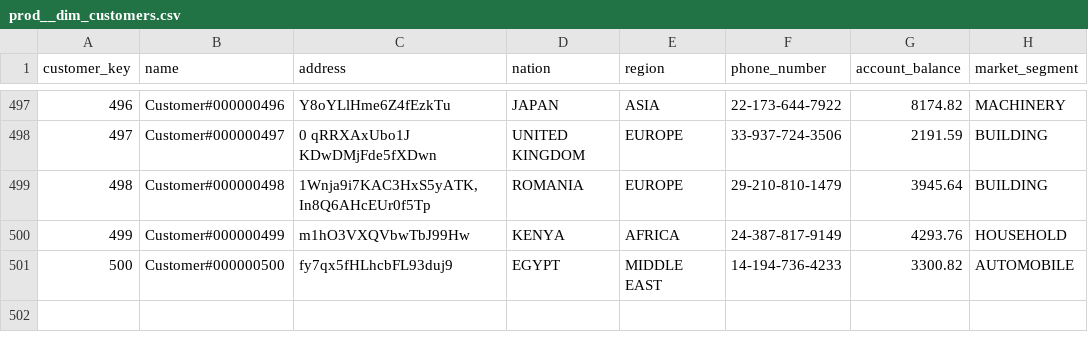
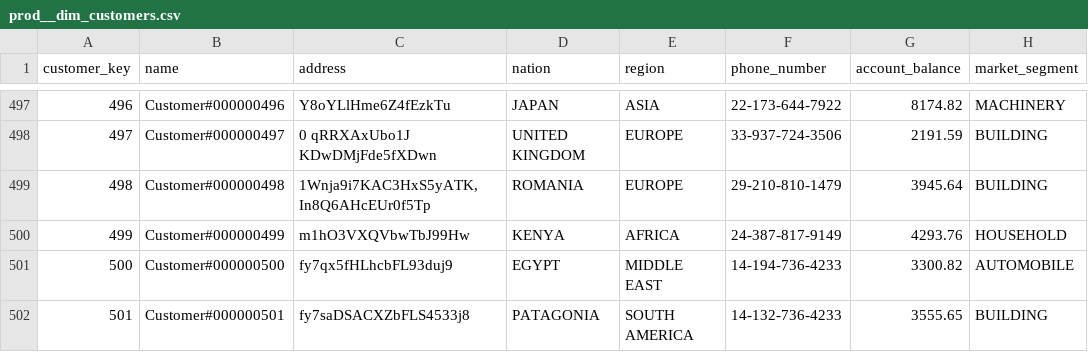
Before and after one commit to matt-winkler/databricks_dbt_demo_project, a CSV file: data/demo_examples/audit_helper/prod__dim_customers.csv, drawn as a sheet; only a part is shown, gaps mark what is left out.

Commit message:
+ prod_dim_customers

```diff
--- a/data/demo_examples/audit_helper/prod__dim_customers.csv
+++ b/data/demo_examples/audit_helper/prod__dim_customers.csv
@@ -501 +501,2 @@ customer_key,name,address,nation,region,phone_number,account_balance,market_segm
 500,Customer#000000500,fy7qx5fHLhcbFL93duj9,EGYPT,MIDDLE EAST,14-194-736-4233,3300.82,AUTOMOBILE
+501,Customer#000000501,fy7saDSACXZbFLS4533j8,PATAGONIA,SOUTH AMERICA,14-132-736-4233,3555.65,BUILDING
```
